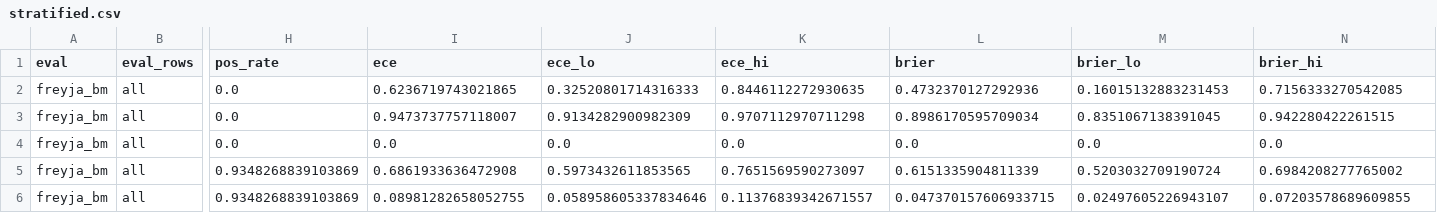
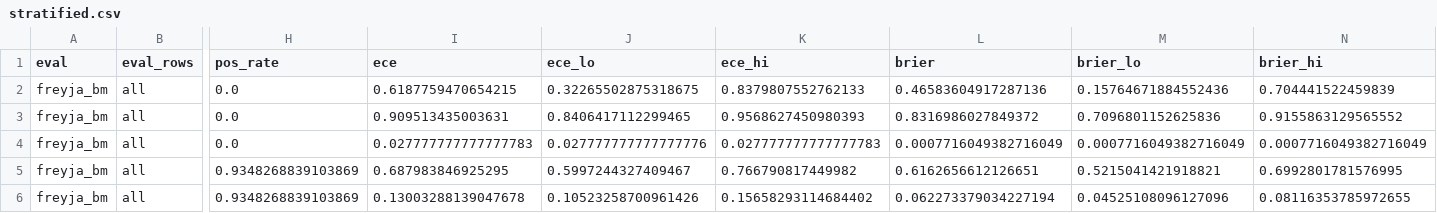
Before and after one commit to dtak-upc/FREYJA, a CSV file: calibration/results/stratified.csv, drawn as a sheet; only a part is shown, gaps mark what is left out; the diff covers the shown part only; the diff names each change by its address in the sheet, - before the commit and + after, or states it on an @@ line.

```diff
--- a/calibration/results/stratified.csv
+++ b/calibration/results/stratified.csv
-I2 (ece): 0.6236719743021865
+I2 (ece): 0.6187759470654215
-J2 (ece_lo): 0.32520801714316333
+J2 (ece_lo): 0.32265502875318675
-K2 (ece_hi): 0.8446112272930635
+K2 (ece_hi): 0.8379807552762133
-L2 (brier): 0.4732370127292936
+L2 (brier): 0.46583604917287136
-M2 (brier_lo): 0.16015132883231453
+M2 (brier_lo): 0.15764671884552436
-N2 (brier_hi): 0.7156333270542085
+N2 (brier_hi): 0.704441522459839
-I3 (ece): 0.9473737757118007
+I3 (ece): 0.909513435003631
-J3 (ece_lo): 0.9134282900982309
+J3 (ece_lo): 0.8406417112299465
-K3 (ece_hi): 0.9707112970711298
+K3 (ece_hi): 0.9568627450980393
-L3 (brier): 0.8986170595709034
+L3 (brier): 0.8316986027849372
-M3 (brier_lo): 0.8351067138391045
+M3 (brier_lo): 0.7096801152625836
-N3 (brier_hi): 0.942280422261515
+N3 (brier_hi): 0.9155863129565552
-I4 (ece): 0.0
+I4 (ece): 0.027777777777777783
-J4 (ece_lo): 0.0
+J4 (ece_lo): 0.027777777777777776
-K4 (ece_hi): 0.0
+K4 (ece_hi): 0.027777777777777783
-L4 (brier): 0.0
+L4 (brier): 0.0007716049382716049
-M4 (brier_lo): 0.0
+M4 (brier_lo): 0.0007716049382716049
-N4 (brier_hi): 0.0
+N4 (brier_hi): 0.0007716049382716049
-I5 (ece): 0.6861933636472908
+I5 (ece): 0.687983846925295
-J5 (ece_lo): 0.5973432611853565
+J5 (ece_lo): 0.5997244327409467
-K5 (ece_hi): 0.7651569590273097
+K5 (ece_hi): 0.766790817449982
-L5 (brier): 0.6151335904811339
+L5 (brier): 0.6162656612126651
-M5 (brier_lo): 0.5203032709190724
+M5 (brier_lo): 0.5215041421918821
-N5 (brier_hi): 0.6984208277765002
+N5 (brier_hi): 0.6992801781576995
-I6 (ece): 0.08981282658052755
+I6 (ece): 0.13003288139047678
-J6 (ece_lo): 0.058958605337834646
+J6 (ece_lo): 0.10523258700961426
-K6 (ece_hi): 0.11376839342671557
+K6 (ece_hi): 0.15658293114684402
-L6 (brier): 0.047370157606933715
+L6 (brier): 0.062273379034227194
-M6 (brier_lo): 0.02497605226943107
+M6 (brier_lo): 0.04525108096127096
-N6 (brier_hi): 0.07203578689609855
+N6 (brier_hi): 0.08116353785972655
```
Also changed, not shown: 6 added rows and 66 edited cells elsewhere in this file, calibration/results/leave_one_out.csv, calibration/results/paired_differences.csv, 15 other files.
